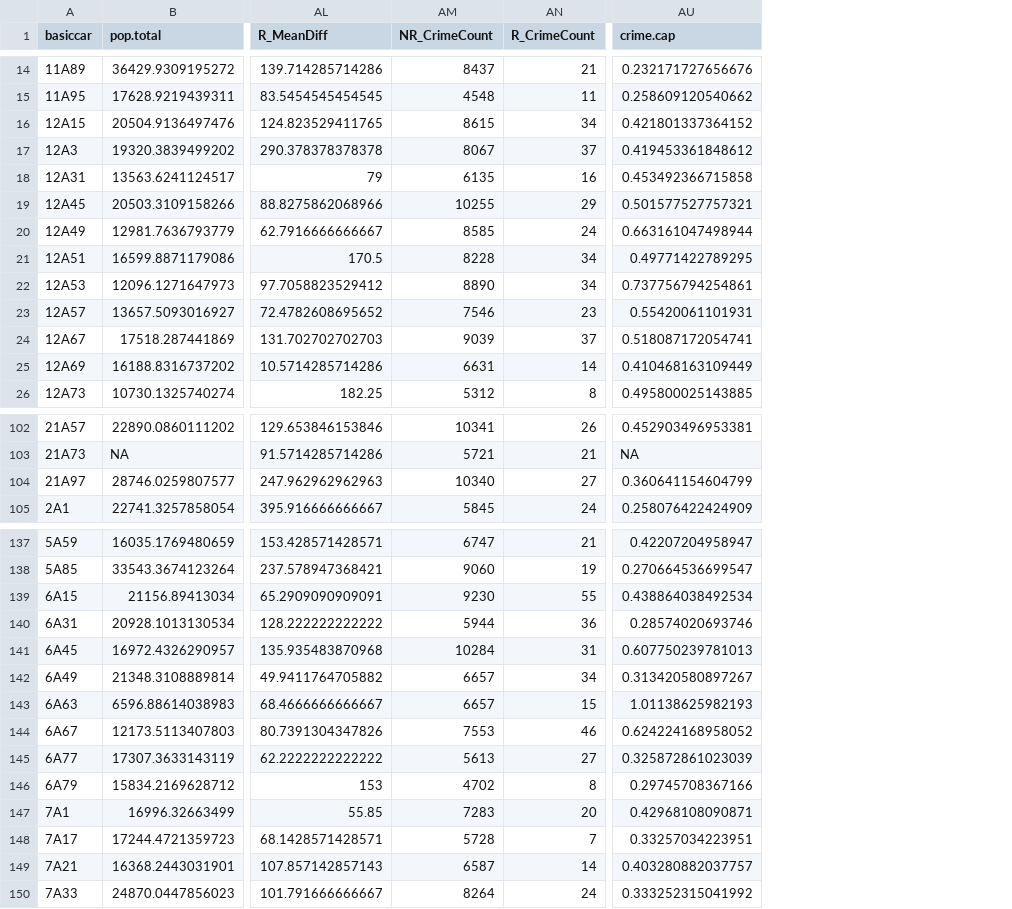
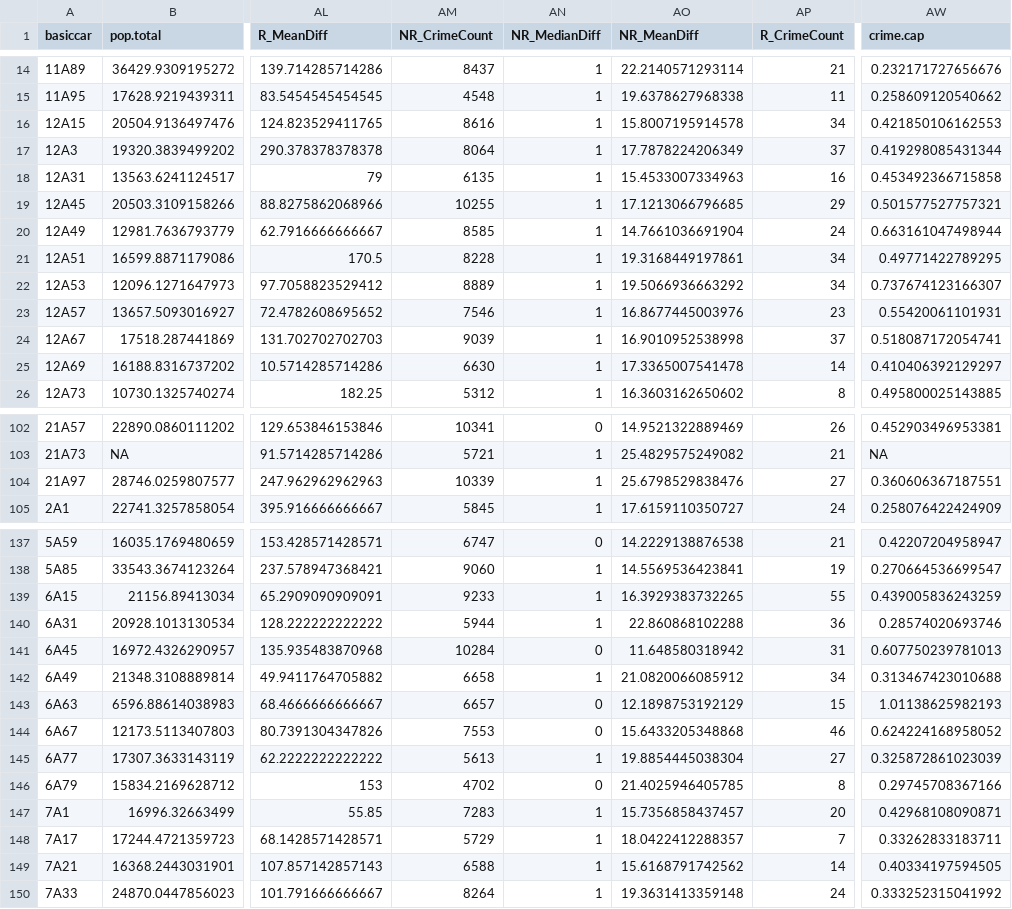
Before and after one commit to konstantinklemmer/konstantinklemmer.github.io, a CSV file: data/basiccar_data_la_res.csv, drawn as a sheet; only a part is shown, gaps mark what is left out; addresses are those after the commit; the diff covers the shown part only; the diff names each change by its address in the sheet, - before the commit and + after, or states it on an @@ line.

```diff
--- a/data/basiccar_data_la_res.csv
+++ b/data/basiccar_data_la_res.csv
+column AN (NR_MedianDiff), rows 14-26: all 1; rows 102-105: 0 | 1 | 1 | 1; rows 137-150: 0 | 1 | 1 | 1 | 0 | 1 | 0 | 0 | 1 | 0 | 1 | 1 | 1 | 1
+column AO (NR_MeanDiff), rows 14-26: 22.2140571293114 | 19.6378627968338 | 15.8007195914578 | 17.7878224206349 | 15.4533007334963 | 17.1213066796685 | 14.7661036691904 | 19.3168449197861 | 19.5066936663292 | 16.8677445003976 | 16.9010952538998 | 17.3365007541478 | 16.3603162650602; rows 102-105: 14.9521322889469 | 25.4829575249082 | 25.6798529838476 | 17.6159110350727; rows 137-150: 14.2229138876538 | 14.5569536423841 | 16.3929383732265 | 22.860868102288 | 11.648580318942 | 21.0820066085912 | 12.1898753192129 | 15.6433205348868 | 19.8854445038304 | 21.4025946405785 | 15.7356858437457 | 18.0422412288357 | 15.6168791742562 | 19.3631413359148
-AM16 (NR_CrimeCount): 8615
+AM16 (NR_CrimeCount): 8616
-AW16 (crime.cap): 0.421801337364152
+AW16 (crime.cap): 0.421850106162553
-AM17 (NR_CrimeCount): 8067
+AM17 (NR_CrimeCount): 8064
-AW17 (crime.cap): 0.419453361848612
+AW17 (crime.cap): 0.419298085431344
-AM22 (NR_CrimeCount): 8890
+AM22 (NR_CrimeCount): 8889
-AW22 (crime.cap): 0.737756794254861
+AW22 (crime.cap): 0.737674123166307
-AM25 (NR_CrimeCount): 6631
+AM25 (NR_CrimeCount): 6630
-AW25 (crime.cap): 0.410468163109449
+AW25 (crime.cap): 0.410406392129297
-AM104 (NR_CrimeCount): 10340
+AM104 (NR_CrimeCount): 10339
-AW104 (crime.cap): 0.360641154604799
+AW104 (crime.cap): 0.360606367187551
-AM139 (NR_CrimeCount): 9230
+AM139 (NR_CrimeCount): 9233
-AW139 (crime.cap): 0.438864038492534
+AW139 (crime.cap): 0.439005836243259
-AM142 (NR_CrimeCount): 6657
+AM142 (NR_CrimeCount): 6658
-AW142 (crime.cap): 0.313420580897267
+AW142 (crime.cap): 0.313467423010688
-AM148 (NR_CrimeCount): 5728
+AM148 (NR_CrimeCount): 5729
-AW148 (crime.cap): 0.33257034223951
+AW148 (crime.cap): 0.33262833183711
-AM149 (NR_CrimeCount): 6587
+AM149 (NR_CrimeCount): 6588
-AW149 (crime.cap): 0.403280882037757
+AW149 (crime.cap): 0.40334197594505
```
Also changed, not shown: 48 edited cells elsewhere in this file.
